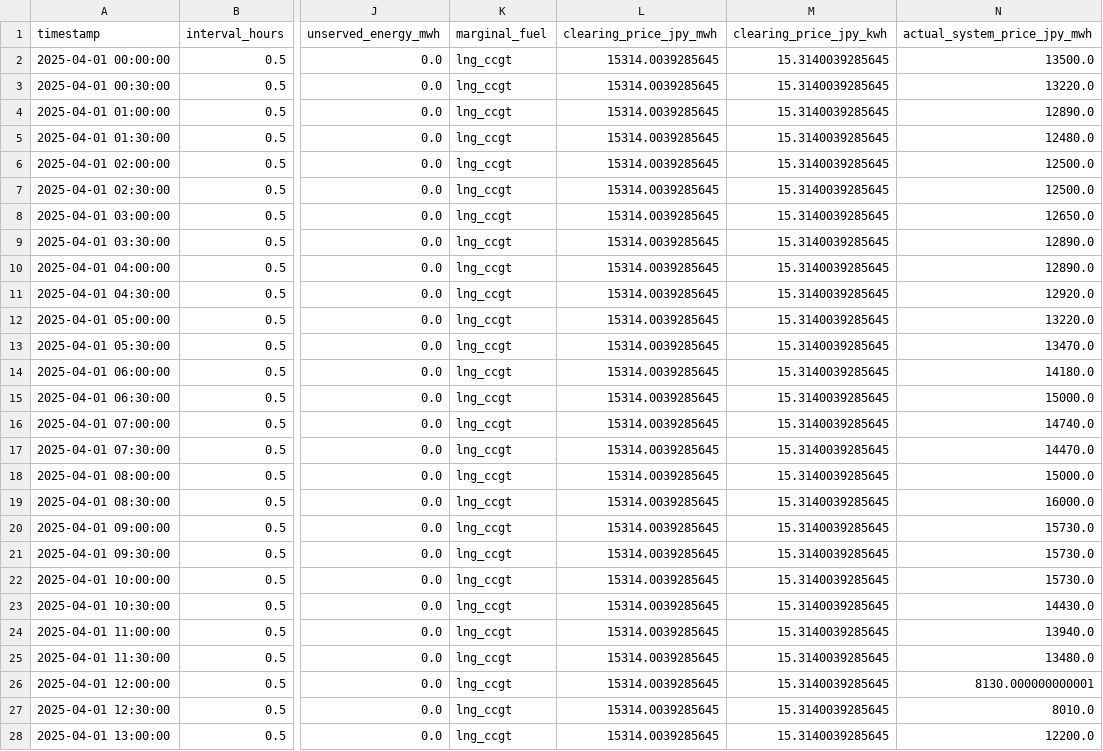
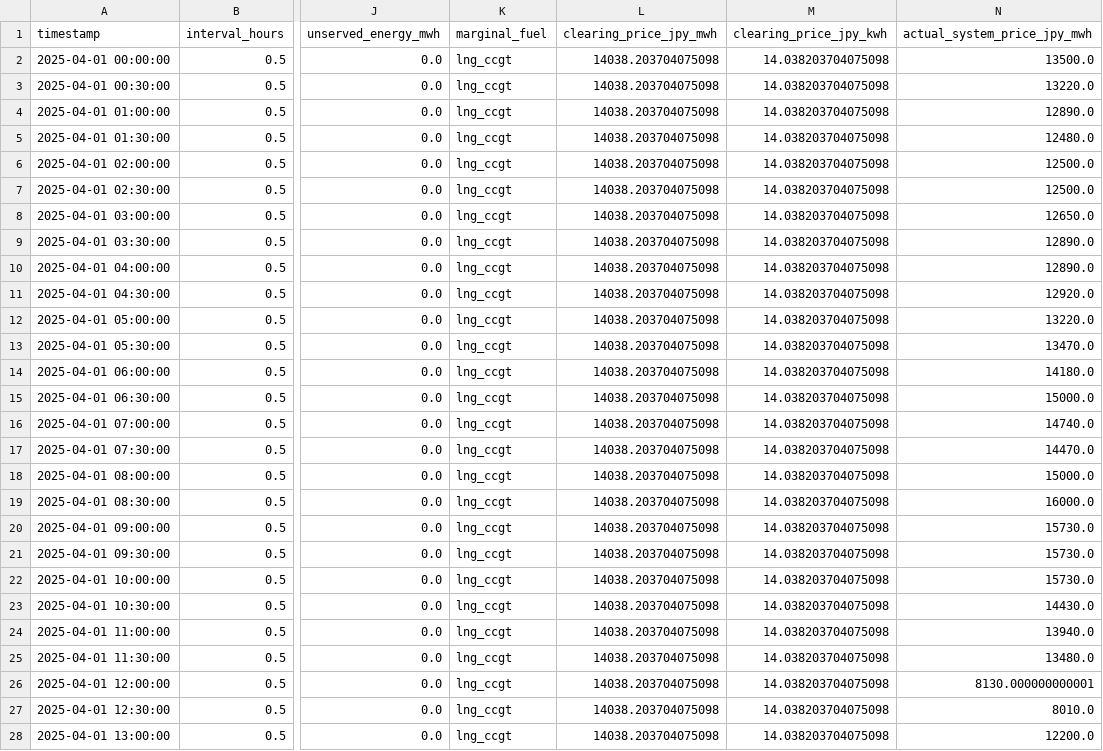
Before and after one commit to EdisonLee9111/Japan-Electricity-Dispatch-Economics, a CSV file: output/results/uc_prices_24h.csv, drawn as a sheet; only a part is shown, gaps mark what is left out; the diff covers the shown part only; the diff names each change by its address in the sheet, - before the commit and + after, or states it on an @@ line.

```diff
--- a/output/results/uc_prices_24h.csv
+++ b/output/results/uc_prices_24h.csv
-L2:L28 (clearing_price_jpy_mwh): 15314.0039285645
+L2:L28 (clearing_price_jpy_mwh): 14038.203704075098
-M2:M28 (clearing_price_jpy_kwh): 15.3140039285645
+M2:M28 (clearing_price_jpy_kwh): 14.038203704075098
```
Also changed, not shown: 42 edited cells elsewhere in this file, output/results/uc_dispatch_24h.csv, output/results/uc_prices_168h.csv, 4 other files.
